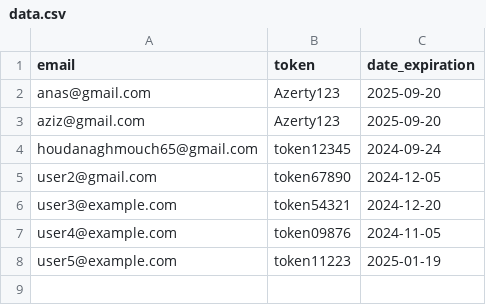
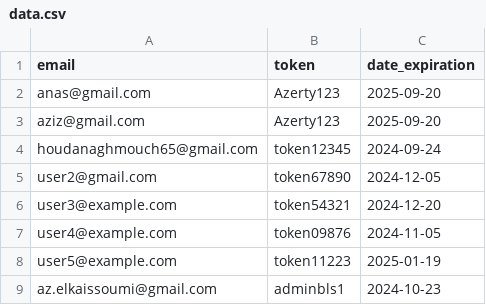
Before and after one commit to zero1-boop/zero, a CSV file: data.csv, drawn as a sheet; the diff names each change by its address in the sheet, - before the commit and + after, or states it on an @@ line.

Commit message:
Update data.csv

```diff
--- a/data.csv
+++ b/data.csv
+row 9: az.elkaissoumi@gmail.com | adminbls1 | 2024-10-23
```
